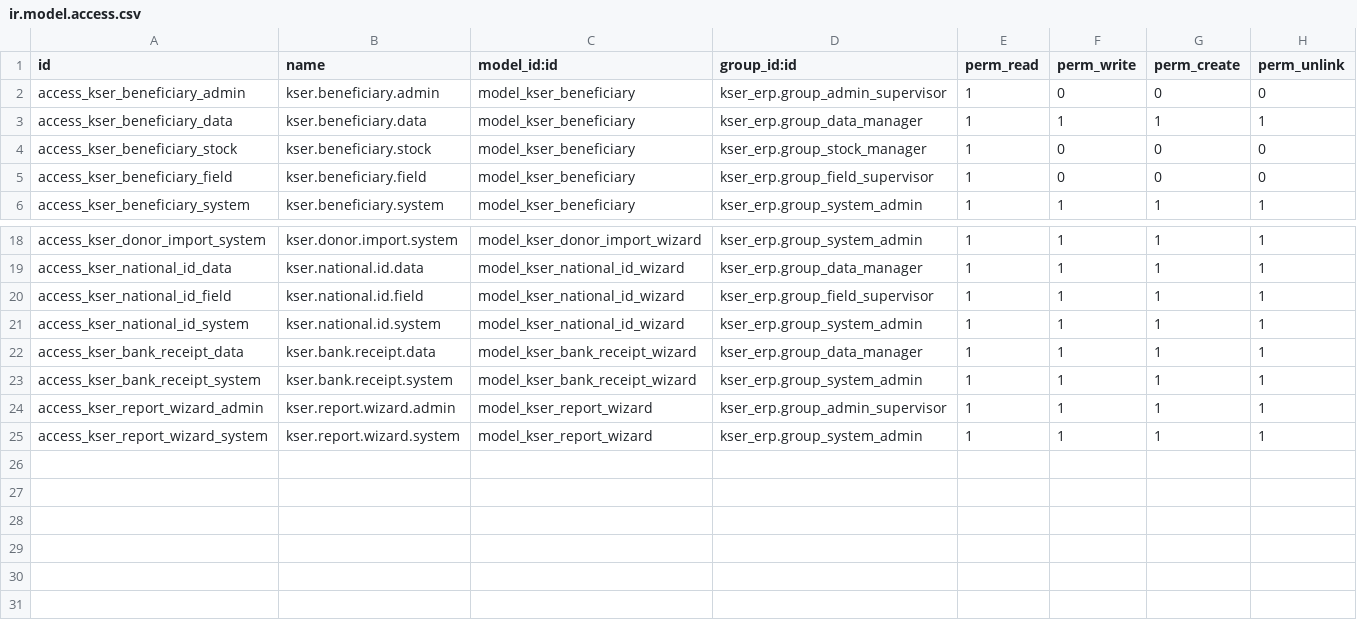
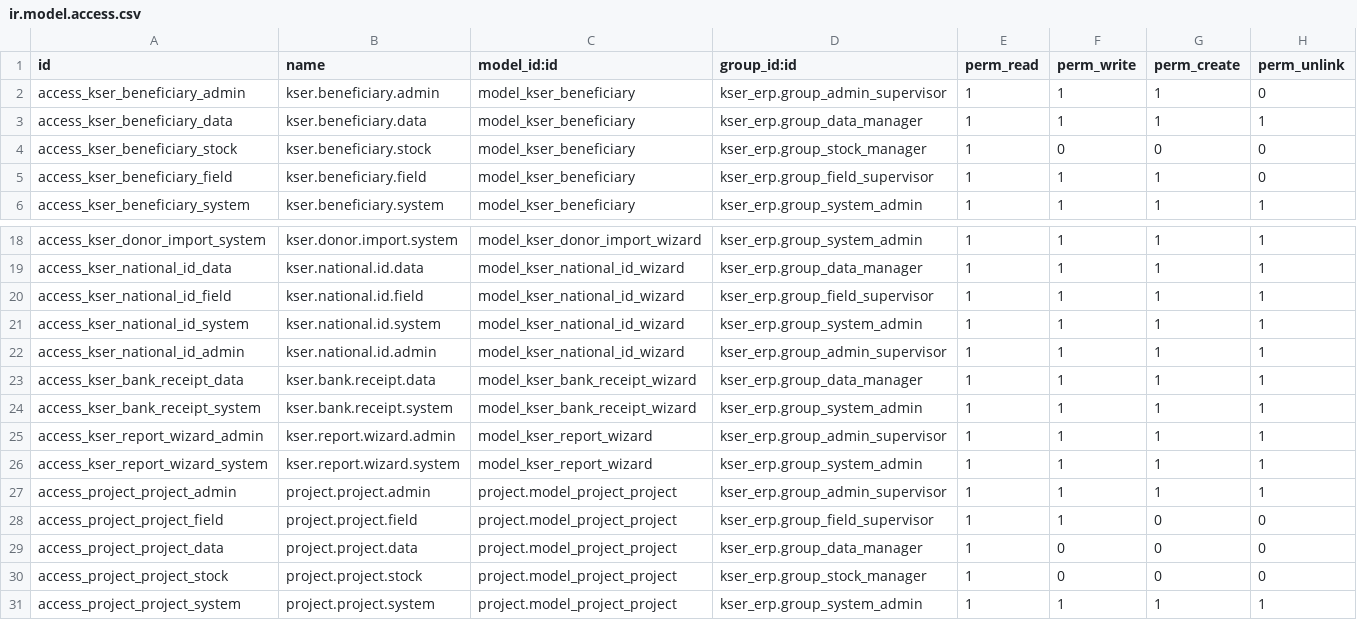
Before and after one commit to nice247/kser_erp, a CSV file: security/ir.model.access.csv, drawn as a sheet; only a part is shown, gaps mark what is left out.

Commit message:
feat(core): implement volunteer OCR, dynamic family hierarchy, project governance, and dashboard updates

```diff
--- a/security/ir.model.access.csv
+++ b/security/ir.model.access.csv
@@ -1,6 +1,6 @@
 id,name,model_id:id,group_id:id,perm_read,perm_write,perm_create,perm_unlink
-access_kser_beneficiary_admin,kser.beneficiary.admin,model_kser_beneficiary,kser_erp.group_admin_supervisor,1,0,0,0
+access_kser_beneficiary_admin,kser.beneficiary.admin,model_kser_beneficiary,kser_erp.group_admin_supervisor,1,1,1,0
 access_kser_beneficiary_data,kser.beneficiary.data,model_kser_beneficiary,kser_erp.group_data_manager,1,1,1,1
 access_kser_beneficiary_stock,kser.beneficiary.stock,model_kser_beneficiary,kser_erp.group_stock_manager,1,0,0,0
-access_kser_beneficiary_field,kser.beneficiary.field,model_kser_beneficiary,kser_erp.group_field_supervisor,1,0,0,0
+access_kser_beneficiary_field,kser.beneficiary.field,model_kser_beneficiary,kser_erp.group_field_supervisor,1,1,1,0
 access_kser_beneficiary_system,kser.beneficiary.system,model_kser_beneficiary,kser_erp.group_system_admin,1,1,1,1
@@ -21,2 +21,3 @@ access_kser_national_id_field,kser.national.id.field,model_kser_national_id_wiza
 access_kser_national_id_system,kser.national.id.system,model_kser_national_id_wizard,kser_erp.group_system_admin,1,1,1,1
+access_kser_national_id_admin,kser.national.id.admin,model_kser_national_id_wizard,kser_erp.group_admin_supervisor,1,1,1,1
 access_kser_bank_receipt_data,kser.bank.receipt.data,model_kser_bank_receipt_wizard,kser_erp.group_data_manager,1,1,1,1
@@ -25 +26,6 @@ access_kser_report_wizard_admin,kser.report.wizard.admin,model_kser_report_wizar
 access_kser_report_wizard_system,kser.report.wizard.system,model_kser_report_wizard,kser_erp.group_system_admin,1,1,1,1
+access_project_project_admin,project.project.admin,project.model_project_project,kser_erp.group_admin_supervisor,1,1,1,1
+access_project_project_field,project.project.field,project.model_project_project,kser_erp.group_field_supervisor,1,1,0,0
+access_project_project_data,project.project.data,project.model_project_project,kser_erp.group_data_manager,1,0,0,0
+access_project_project_stock,project.project.stock,project.model_project_project,kser_erp.group_stock_manager,1,0,0,0
+access_project_project_system,project.project.system,project.model_project_project,kser_erp.group_system_admin,1,1,1,1
```
Also changed, not shown: 14 other files.
